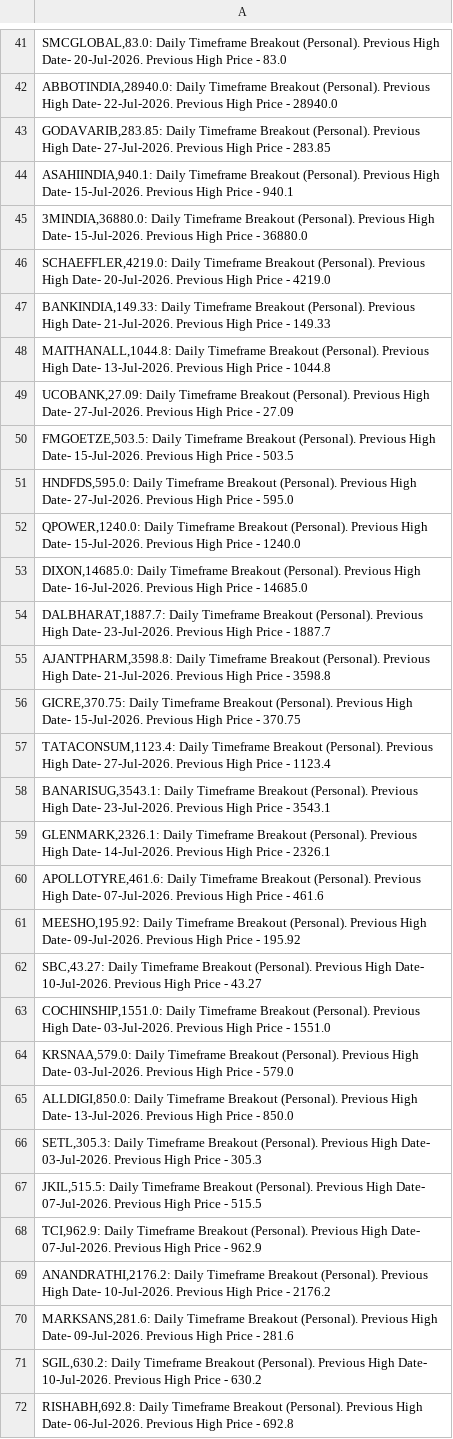
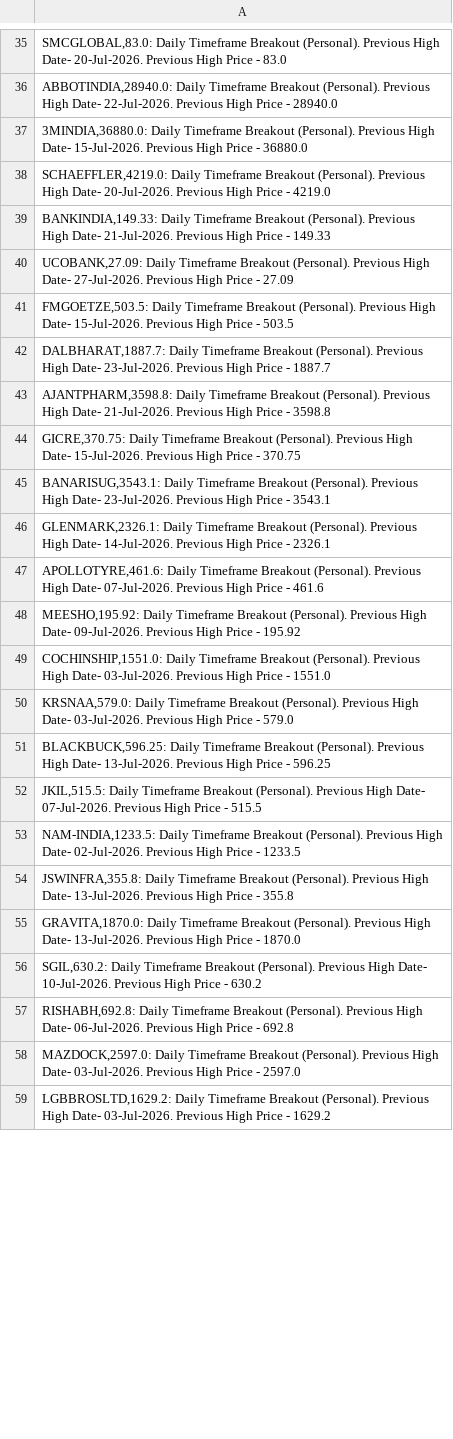
Before and after one commit to vibats/Daily_Notification_Data, a CSV file: Email_Notification_Data/Daily_Timeframe_Breakout_Personal.csv, drawn as a sheet; only a part is shown, gaps mark what is left out; the shorter side is filled out with more unchanged rows; the diff covers the shown part only.

```diff
--- a/Email_Notification_Data/Daily_Timeframe_Breakout_Personal.csv
+++ b/Email_Notification_Data/Daily_Timeframe_Breakout_Personal.csv
@@ -42,4 +36,2 @@
 "ABBOTINDIA,28940.0: Daily Timeframe Breakout (Personal). Previous High Date- 22-Jul-2026. Previous High Price - 28940.0"
-"GODAVARIB,283.85: Daily Timeframe Breakout (Personal). Previous High Date- 27-Jul-2026. Previous High Price - 283.85"
-"ASAHIINDIA,940.1: Daily Timeframe Breakout (Personal). Previous High Date- 15-Jul-2026. Previous High Price - 940.1"
 "3MINDIA,36880.0: Daily Timeframe Breakout (Personal). Previous High Date- 15-Jul-2026. Previous High Price - 36880.0"
@@ -47,8 +39,4 @@
 "BANKINDIA,149.33: Daily Timeframe Breakout (Personal). Previous High Date- 21-Jul-2026. Previous High Price - 149.33"
-"MAITHANALL,1044.8: Daily Timeframe Breakout (Personal). Previous High Date- 13-Jul-2026. Previous High Price - 1044.8"
 "UCOBANK,27.09: Daily Timeframe Breakout (Personal). Previous High Date- 27-Jul-2026. Previous High Price - 27.09"
 "FMGOETZE,503.5: Daily Timeframe Breakout (Personal). Previous High Date- 15-Jul-2026. Previous High Price - 503.5"
-"HNDFDS,595.0: Daily Timeframe Breakout (Personal). Previous High Date- 27-Jul-2026. Previous High Price - 595.0"
-"QPOWER,1240.0: Daily Timeframe Breakout (Personal). Previous High Date- 15-Jul-2026. Previous High Price - 1240.0"
-"DIXON,14685.0: Daily Timeframe Breakout (Personal). Previous High Date- 16-Jul-2026. Previous High Price - 14685.0"
 "DALBHARAT,1887.7: Daily Timeframe Breakout (Personal). Previous High Date- 23-Jul-2026. Previous High Price - 1887.7"
@@ -56,3 +44,2 @@
 "GICRE,370.75: Daily Timeframe Breakout (Personal). Previous High Date- 15-Jul-2026. Previous High Price - 370.75"
-"TATACONSUM,1123.4: Daily Timeframe Breakout (Personal). Previous High Date- 27-Jul-2026. Previous High Price - 1123.4"
 "BANARISUG,3543.1: Daily Timeframe Breakout (Personal). Previous High Date- 23-Jul-2026. Previous High Price - 3543.1"
@@ -61,11 +48,9 @@
 "MEESHO,195.92: Daily Timeframe Breakout (Personal). Previous High Date- 09-Jul-2026. Previous High Price - 195.92"
-"SBC,43.27: Daily Timeframe Breakout (Personal). Previous High Date- 10-Jul-2026. Previous High Price - 43.27"
 "COCHINSHIP,1551.0: Daily Timeframe Breakout (Personal). Previous High Date- 03-Jul-2026. Previous High Price - 1551.0"
 "KRSNAA,579.0: Daily Timeframe Breakout (Personal). Previous High Date- 03-Jul-2026. Previous High Price - 579.0"
-"ALLDIGI,850.0: Daily Timeframe Breakout (Personal). Previous High Date- 13-Jul-2026. Previous High Price - 850.0"
-"SETL,305.3: Daily Timeframe Breakout (Personal). Previous High Date- 03-Jul-2026. Previous High Price - 305.3"
+"BLACKBUCK,596.25: Daily Timeframe Breakout (Personal). Previous High Date- 13-Jul-2026. Previous High Price - 596.25"
 "JKIL,515.5: Daily Timeframe Breakout (Personal). Previous High Date- 07-Jul-2026. Previous High Price - 515.5"
-"TCI,962.9: Daily Timeframe Breakout (Personal). Previous High Date- 07-Jul-2026. Previous High Price - 962.9"
-"ANANDRATHI,2176.2: Daily Timeframe Breakout (Personal). Previous High Date- 10-Jul-2026. Previous High Price - 2176.2"
-"MARKSANS,281.6: Daily Timeframe Breakout (Personal). Previous High Date- 09-Jul-2026. Previous High Price - 281.6"
+"NAM-INDIA,1233.5: Daily Timeframe Breakout (Personal). Previous High Date- 02-Jul-2026. Previous High Price - 1233.5"
+"JSWINFRA,355.8: Daily Timeframe Breakout (Personal). Previous High Date- 13-Jul-2026. Previous High Price - 355.8"
+"GRAVITA,1870.0: Daily Timeframe Breakout (Personal). Previous High Date- 13-Jul-2026. Previous High Price - 1870.0"
 "SGIL,630.2: Daily Timeframe Breakout (Personal). Previous High Date- 10-Jul-2026. Previous High Price - 630.2"
```
Also changed, not shown: 13 added rows, 31 removed rows and 17 edited cells elsewhere in this file, Email_Notification_Data/Daily_TimeFrame_Horizontal_Support.csv, Email_Notification_Data/Daily_TimeFrame_Horizontal_Support_30_Days.csv, 1 other file.
